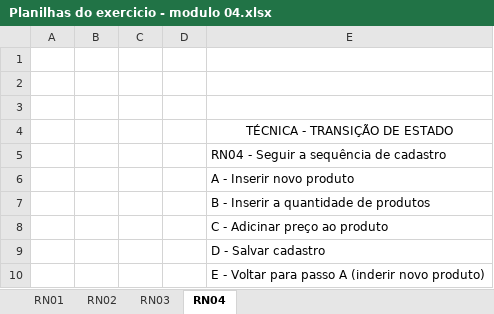
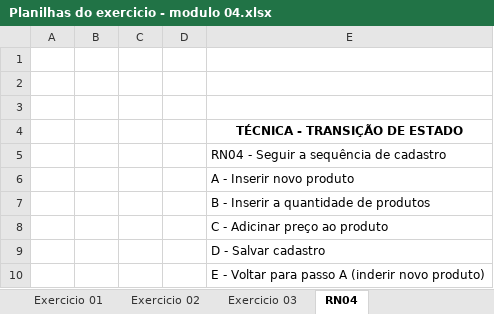
Before and after one commit to fabiocaraujo/Curso-Engenheiro-QA, an Excel workbook: Exercicios/Modulo 04 - Técnicas de testes/Planilhas do exercicio - modulo 04.xlsx, sheet RN04, drawn as a sheet; values as stored, in another font and other column widths than the file's, no borders; charts and pictures not drawn; the diff names each change by its address in the sheet, - before the commit and + after, or states it on an @@ line.

Commit message:
Exercicio modulo 04

```diff
--- a/Exercicios/Modulo 04 - Técnicas de testes/Planilhas do exercicio - modulo 04.xlsx (sheet RN04)
+++ b/Exercicios/Modulo 04 - Técnicas de testes/Planilhas do exercicio - modulo 04.xlsx (sheet RN04)
-sheet tab: RN01
+sheet tab: Exercicio 01
-sheet tab: RN02
+sheet tab: Exercicio 02
-sheet tab: RN03
+sheet tab: Exercicio 03
-E4 bold: off
+E4 bold: on
```
Also changed, not shown: sheet Exercicio 02, sheet Exercicio 03, sheet Exercicio 01, charts or pictures, 1 other file.
